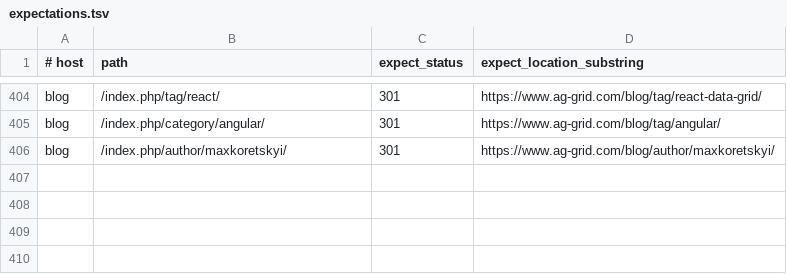
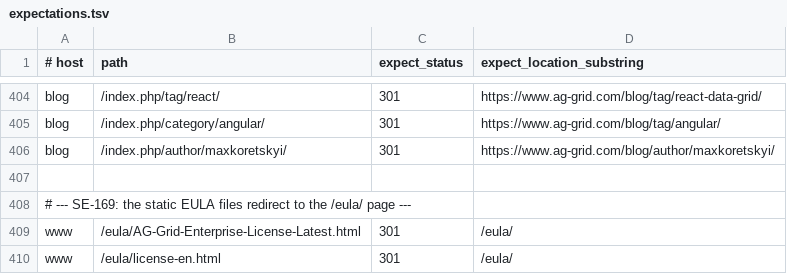
Before and after one commit to ag-grid/ag-grid, a TSV file: documentation/ag-grid-docs/testing/htaccess-harness/expectations.tsv, drawn as a sheet; only a part is shown, gaps mark what is left out; the diff names each change by its address in the sheet, - before the commit and + after, or states it on an @@ line.

Commit message:
SE-169 Replace the static EULA files with redirects to /eula/ and generate the enterprise licence from it
Deletes the Word-export EULA HTML files and 301s their URLs to the /eula/ page.
The deployment licence step now renders packages/ag-grid-enterprise/LICENSE.md
and LICENSE.html from the same source as the page instead of copying the
static file. Links to the old file point at /eula/.

```diff
--- a/documentation/ag-grid-docs/testing/htaccess-harness/expectations.tsv
+++ b/documentation/ag-grid-docs/testing/htaccess-harness/expectations.tsv
+row 407: (empty)
+row 408: # --- SE-169: the static EULA files redirect to the /eula/ page ---
+row 409: www | /eula/AG-Grid-Enterprise-License-Latest.html | 301 | /eula/
+row 410: www | /eula/license-en.html | 301 | /eula/
```
Also changed, not shown: 14 other files.
